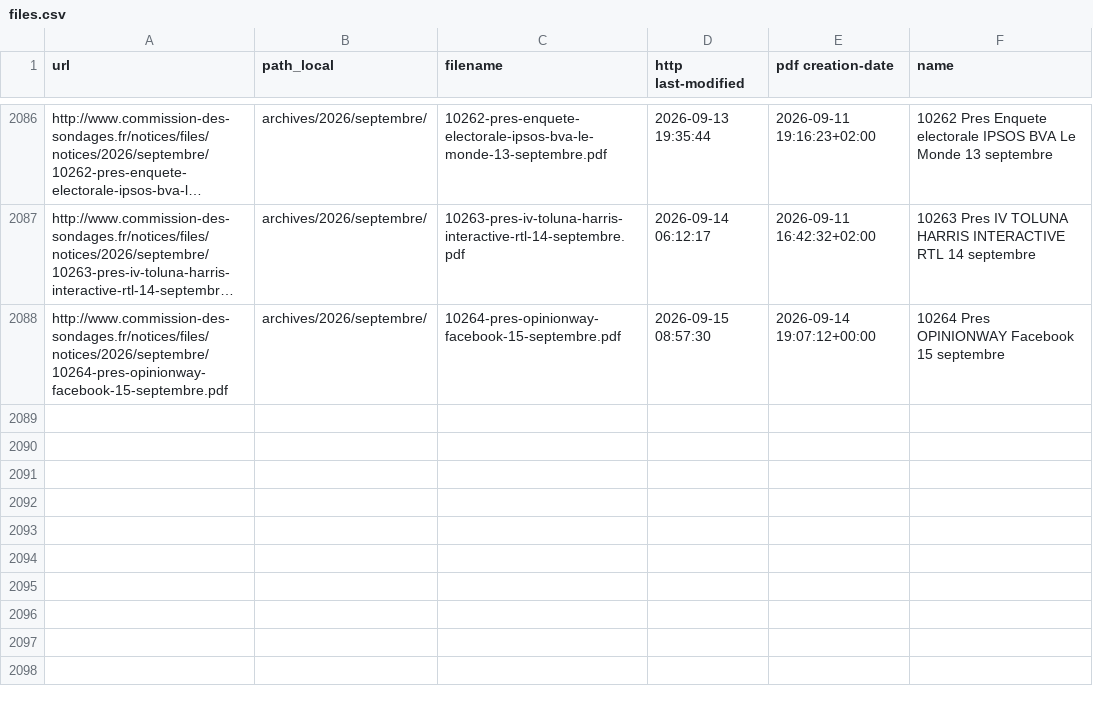
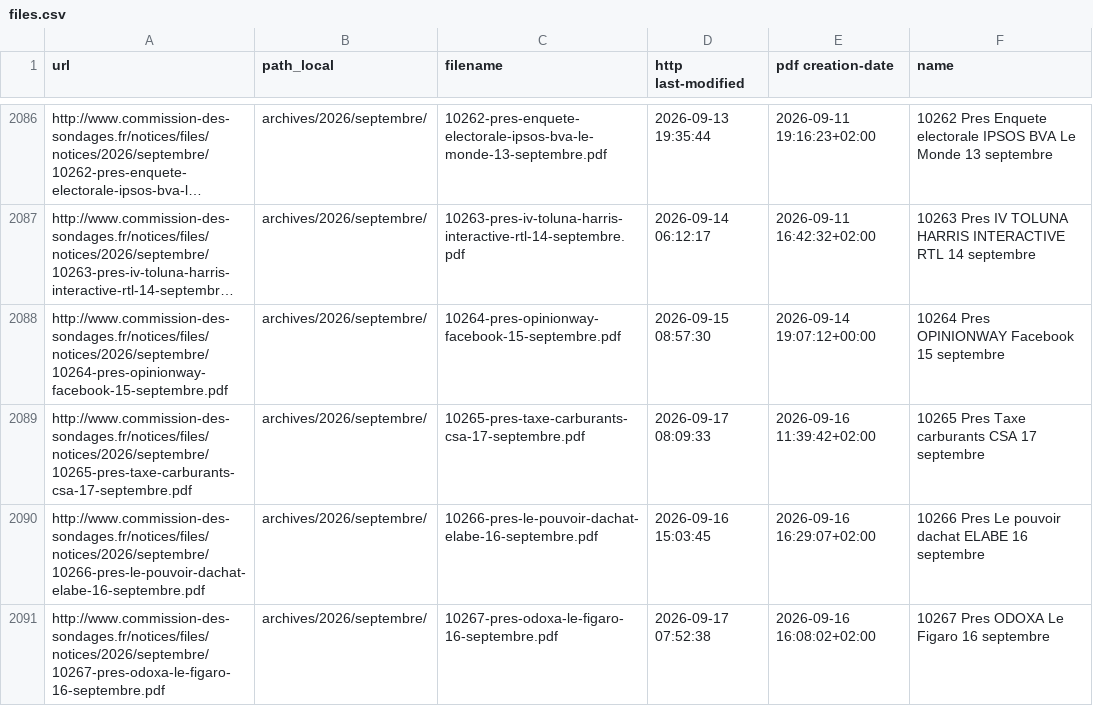
Before and after one commit to Ipuch/sondages-commission-index, a CSV file: files.csv, drawn as a sheet; only a part is shown, gaps mark what is left out; long unchanged cells end in …; the diff names each change by its address in the sheet, - before the commit and + after, or states it on an @@ line.

```diff
--- a/files.csv
+++ b/files.csv
+row 2089: http://www.commission-des-sondages.fr/notices/files/notices/2026/septembre/10265-pres-taxe-carburants-csa-17-septembre.pdf | archives/2026/septembre/ | 10265-pres-taxe-carburants-csa-17-septembre.pdf | 2026-09-17 08:09:33 | 2026-09-16 11:39:42+02:00 | 10265 Pres Taxe carburants CSA 17 septembre
+row 2090: http://www.commission-des-sondages.fr/notices/files/notices/2026/septembre/10266-pres-le-pouvoir-dachat-elabe-16-septembre.pdf | archives/2026/septembre/ | 10266-pres-le-pouvoir-dachat-elabe-16-septembre.pdf | 2026-09-16 15:03:45 | 2026-09-16 16:29:07+02:00 | 10266 Pres Le pouvoir dachat ELABE 16 septembre
+row 2091: http://www.commission-des-sondages.fr/notices/files/notices/2026/septembre/10267-pres-odoxa-le-figaro-16-septembre.pdf | archives/2026/septembre/ | 10267-pres-odoxa-le-figaro-16-septembre.pdf | 2026-09-17 07:52:38 | 2026-09-16 16:08:02+02:00 | 10267 Pres ODOXA Le Figaro 16 septembre
```
Also changed, not shown: base.csv, notices_catalog.csv, 6 other files.
